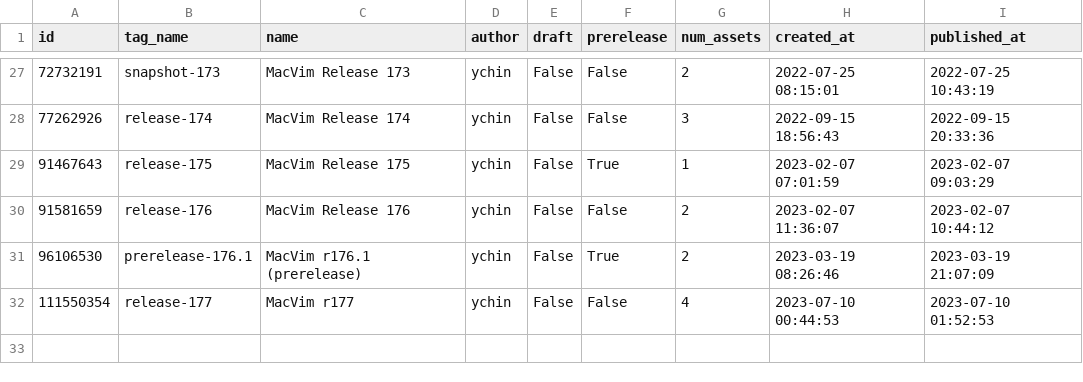
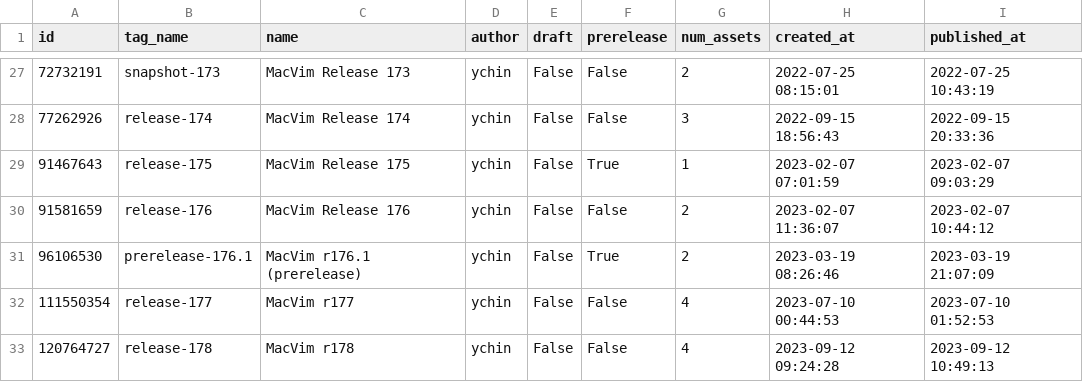
Before and after one commit to ychin/macvim-download-stats, a CSV file: github_release/releases.csv, drawn as a sheet; only a part is shown, gaps mark what is left out.

```diff
--- a/github_release/releases.csv
+++ b/github_release/releases.csv
@@ -32 +32,2 @@ id,tag_name,name,author,draft,prerelease,num_assets,created_at,published_at
 111550354,release-177,MacVim r177,ychin,False,False,4,2023-07-10 00:44:53,2023-07-10 01:52:53
+120764727,release-178,MacVim r178,ychin,False,False,4,2023-09-12 09:24:28,2023-09-12 10:49:13
```
Also changed, not shown: github_release/downloads/release-174.csv, github_release/downloads/release-177.csv, 32 other files.
